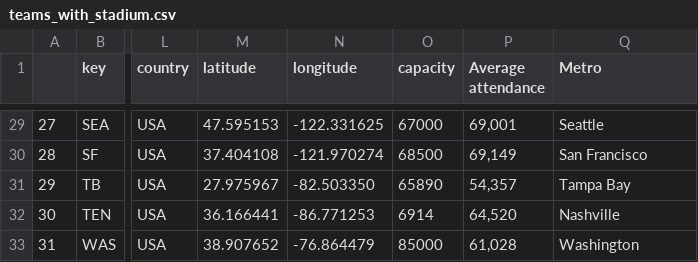
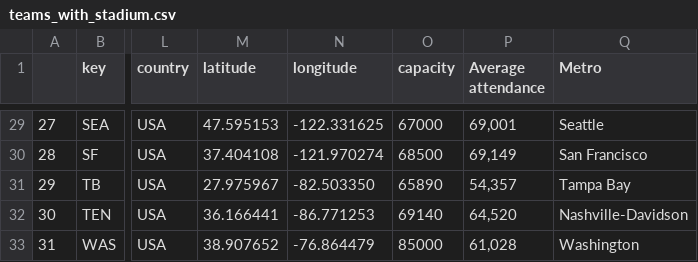
Before and after one commit to coldonline/TextAnalytics, a CSV file: Project/teams_with_stadium.csv, drawn as a sheet; only a part is shown, gaps mark what is left out; the diff names each change by its address in the sheet, - before the commit and + after, or states it on an @@ line.

```diff
--- a/Project/teams_with_stadium.csv
+++ b/Project/teams_with_stadium.csv
-O32 (capacity): 6914
+O32 (capacity): 69140
-Q32 (Metro): Nashville
+Q32 (Metro): Nashville-Davidson
```
Also changed, not shown: Project/Attendance.csv, Project/big_cities_without_a_team.csv, 2 other files.
